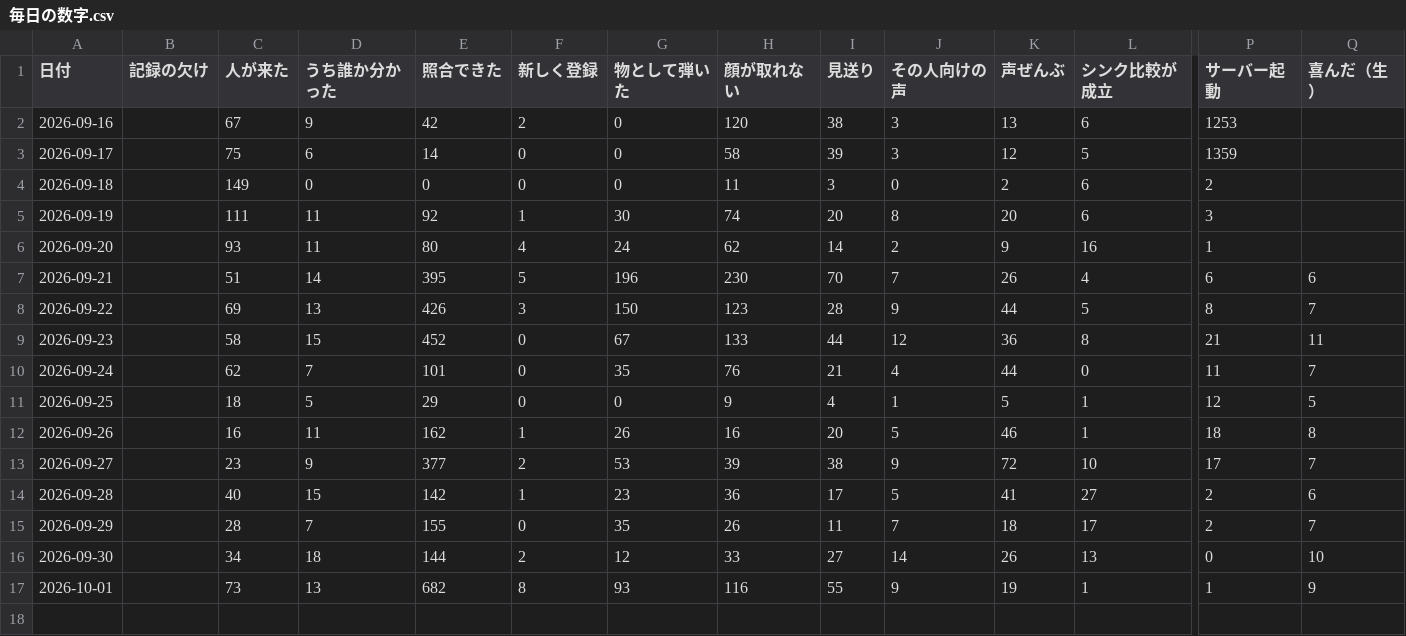
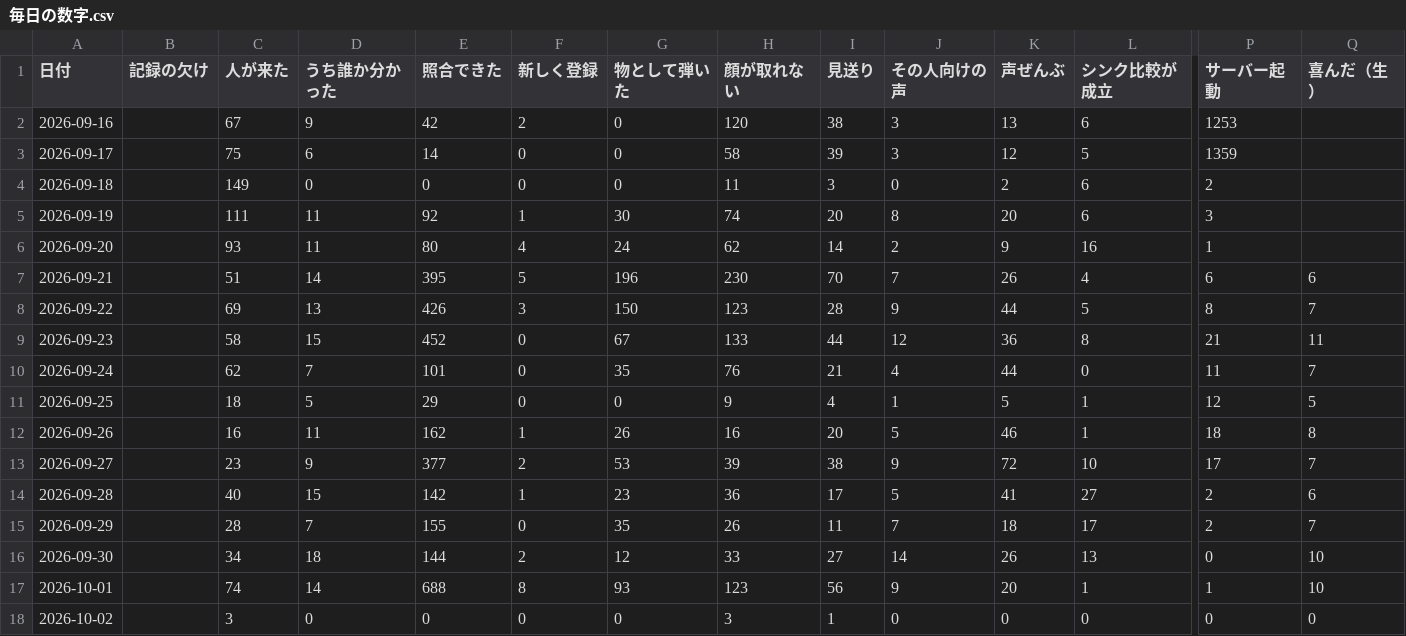
Before and after one commit to kengiftology/arigato, a CSV file: docs/毎日の数字.csv, drawn as a sheet; only a part is shown, gaps mark what is left out; rows hold the shown columns only; the diff names each change by its address in the sheet, - before the commit and + after, or states it on an @@ line.

```diff
--- a/docs/毎日の数字.csv
+++ b/docs/毎日の数字.csv
-C17 (人が来た): 73
+C17 (人が来た): 74
-D17 (うち誰か分かった): 13
+D17 (うち誰か分かった): 14
-E17 (照合できた): 682
+E17 (照合できた): 688
-H17 (顔が取れない): 116
+H17 (顔が取れない): 123
-I17 (見送り): 55
+I17 (見送り): 56
-K17 (声ぜんぶ): 19
+K17 (声ぜんぶ): 20
-Q17 (喜んだ（生）): 9
+Q17 (喜んだ（生）): 10
+row 18: 2026-10-02 |  | 3 | 0 | 0 | 0 | 0 | 3 | 1 | 0 | 0 | 0 | 0 | 0
```
Also changed, not shown: 1 other file.
